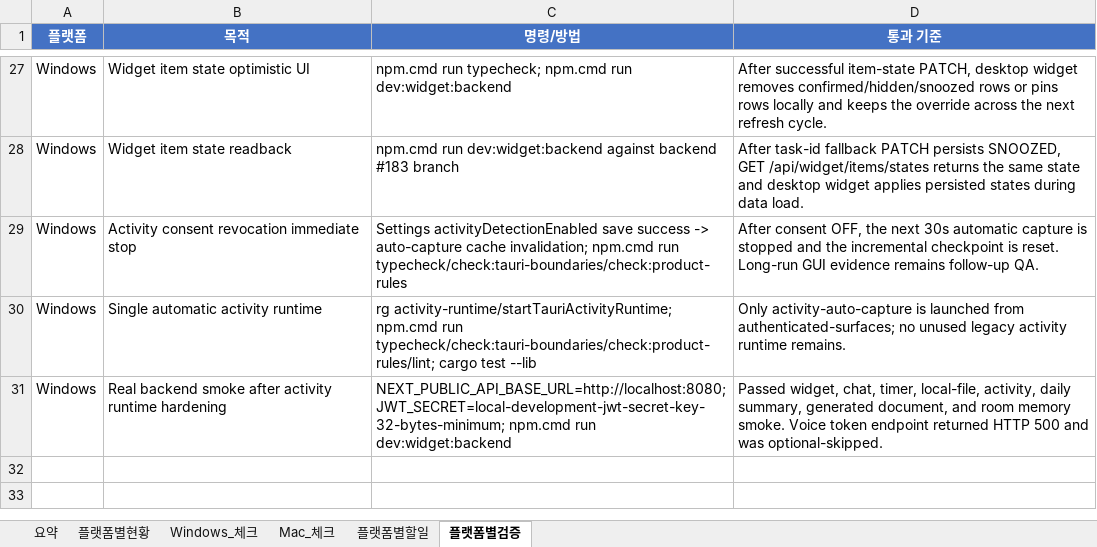
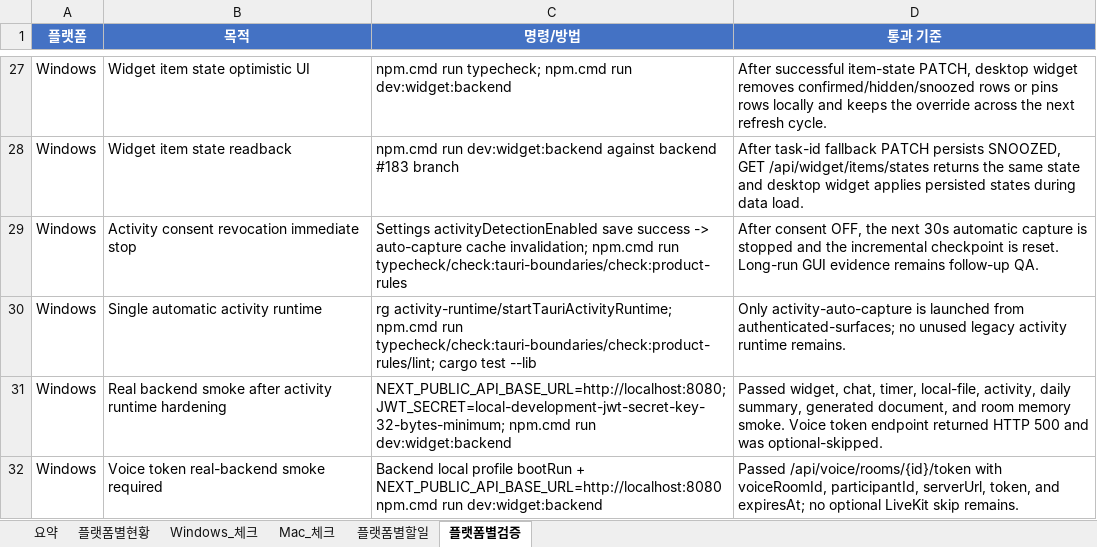
Before and after one commit to kosta-dev-sjh/bubli-frontend, an Excel workbook: docs/tauri-widget-platform-split-checklist-2026-07-03.xlsx, sheet 플랫폼별검증, drawn as a sheet; only a part is shown, gaps mark what is left out; values as stored, in another font and other column widths than the file's, no borders; table styles not drawn; the diff names each change by its address in the sheet, - before the commit and + after, or states it on an @@ line.

```diff
--- a/docs/tauri-widget-platform-split-checklist-2026-07-03.xlsx (sheet 플랫폼별검증)
+++ b/docs/tauri-widget-platform-split-checklist-2026-07-03.xlsx (sheet 플랫폼별검증)
+row 32: Windows | Voice token real-backend smoke required | Backend local profile bootRun + NEXT_PUBLIC_API_BASE_URL=http://localhost:8080 npm.cmd run dev:widget:backend | Passed /api/voice/rooms/{id}/token with voiceRoomId, participantId, serverUrl, token, and expiresAt; no optional LiveKit skip remains.
```
Also changed, not shown: sheet Windows_체크, sheet 플랫폼별현황, sheet 요약, 1 other file.
